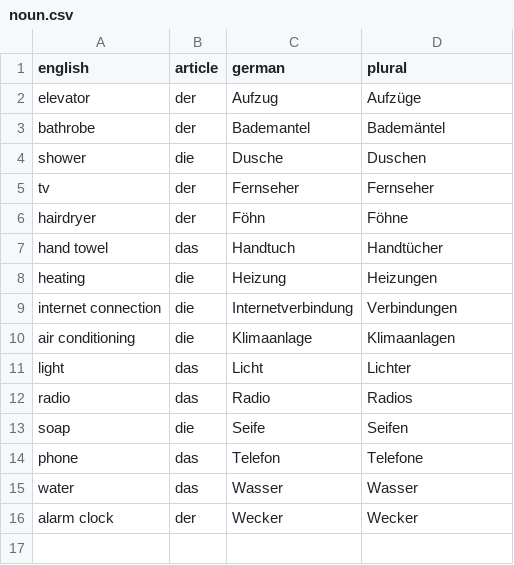
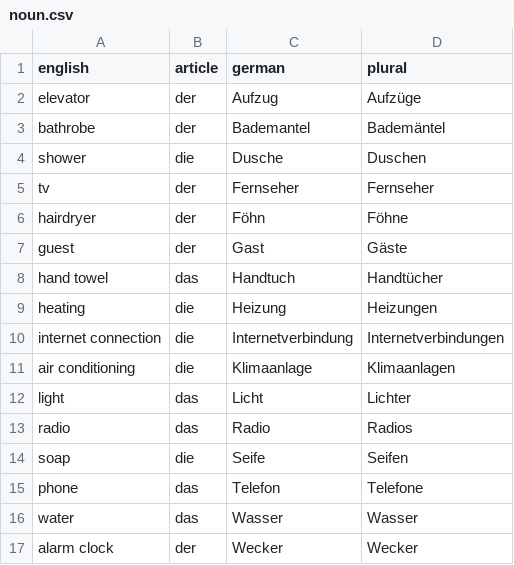
Before and after one commit to chien-liu/german-a1, a CSV file: tables/noun.csv, drawn as a sheet.

Commit message:
Update noun table

```diff
--- a/tables/noun.csv
+++ b/tables/noun.csv
@@ -6,5 +6,6 @@ tv,der,Fernseher,Fernseher
 hairdryer,der,Föhn,Föhne
+guest,der,Gast,Gäste
 hand towel,das,Handtuch,Handtücher
 heating,die,Heizung,Heizungen
-internet connection,die,Internetverbindung,Verbindungen
+internet connection,die,Internetverbindung,Internetverbindungen
 air conditioning,die,Klimaanlage,Klimaanlagen
```
Also changed, not shown: 1 other file.
